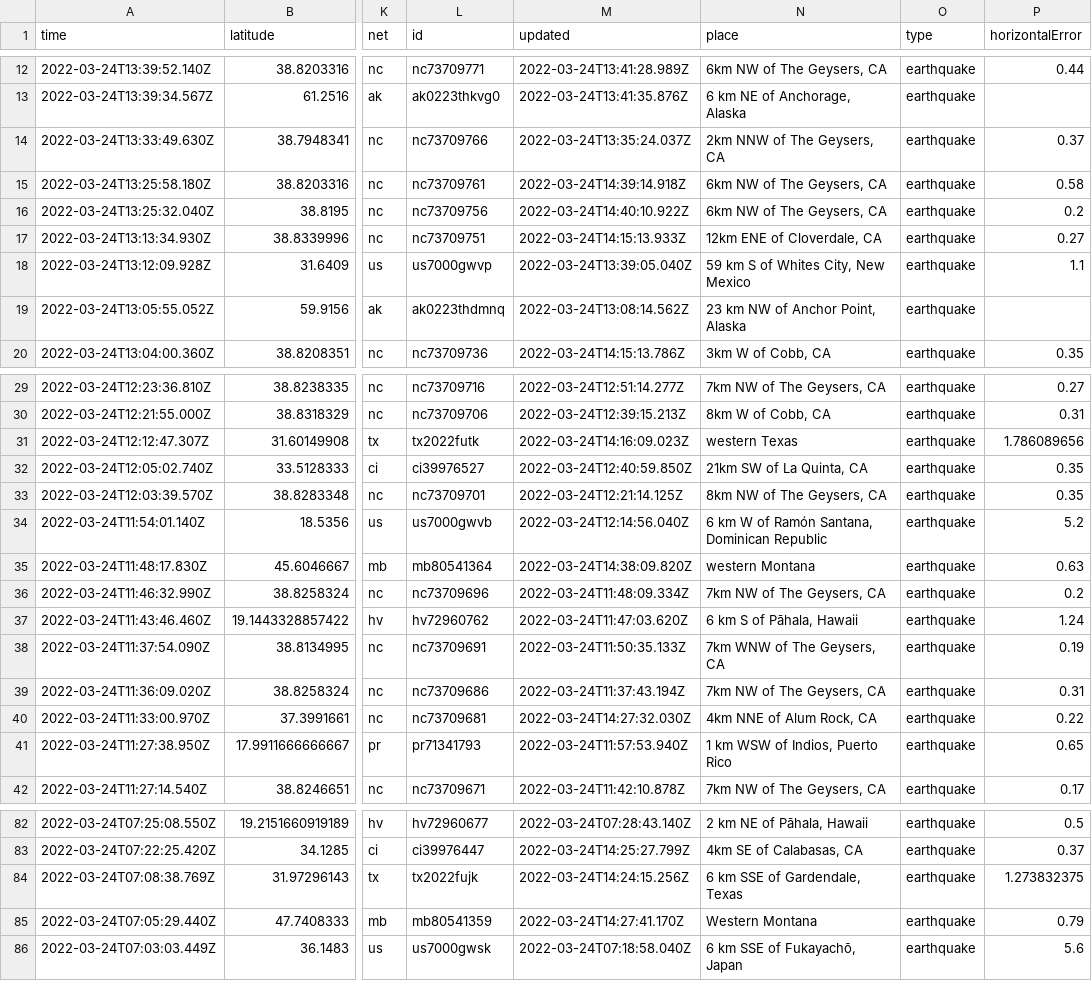
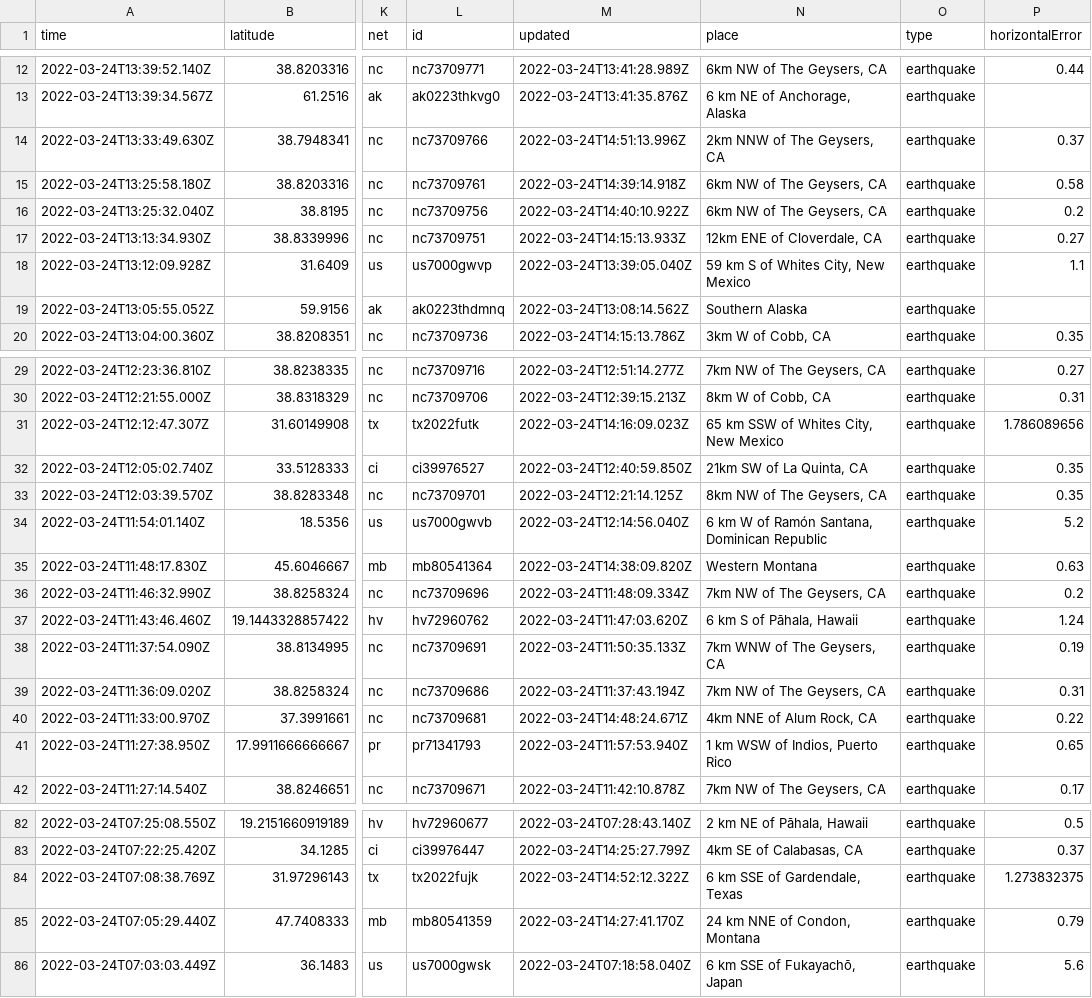
Before and after one commit to LauriNuoska/NICARharjoitus, a CSV file: usgs_current.csv, drawn as a sheet; only a part is shown, gaps mark what is left out; the diff covers the shown part only; the diff names each change by its address in the sheet, - before the commit and + after, or states it on an @@ line.

```diff
--- a/usgs_current.csv
+++ b/usgs_current.csv
-M14 (updated): 2022-03-24T13:35:24.037Z
+M14 (updated): 2022-03-24T14:51:13.996Z
-N19 (place): 23 km NW of Anchor Point, Alaska
+N19 (place): Southern Alaska
-N31 (place): western Texas
+N31 (place): 65 km SSW of Whites City, New Mexico
-N35 (place): western Montana
+N35 (place): Western Montana
-M40 (updated): 2022-03-24T14:27:32.030Z
+M40 (updated): 2022-03-24T14:48:24.671Z
-M84 (updated): 2022-03-24T14:24:15.256Z
+M84 (updated): 2022-03-24T14:52:12.322Z
-N85 (place): Western Montana
+N85 (place): 24 km NNE of Condon, Montana
```
Also changed, not shown: 4 added rows, 3 removed rows and 3 edited cells elsewhere in this file, 1 other file.
